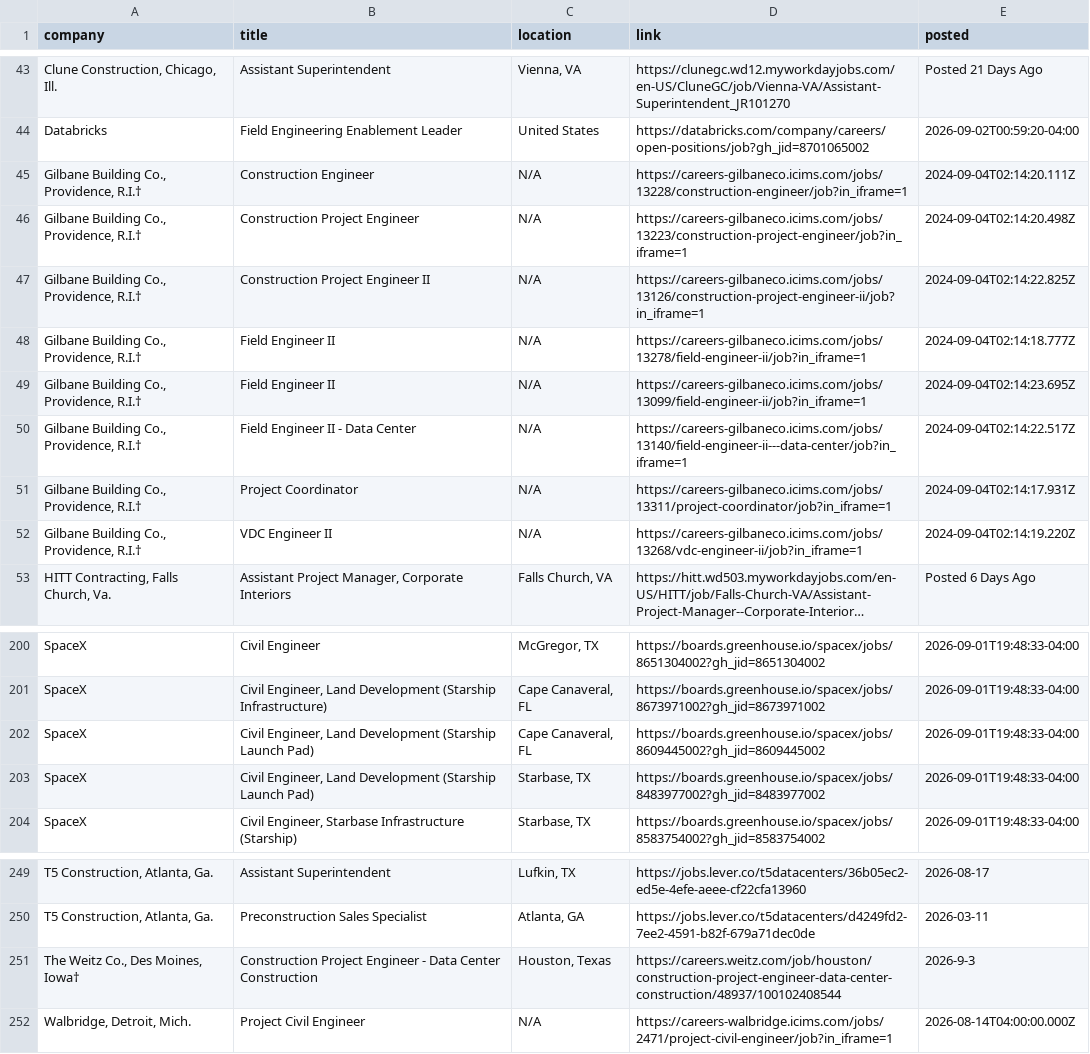
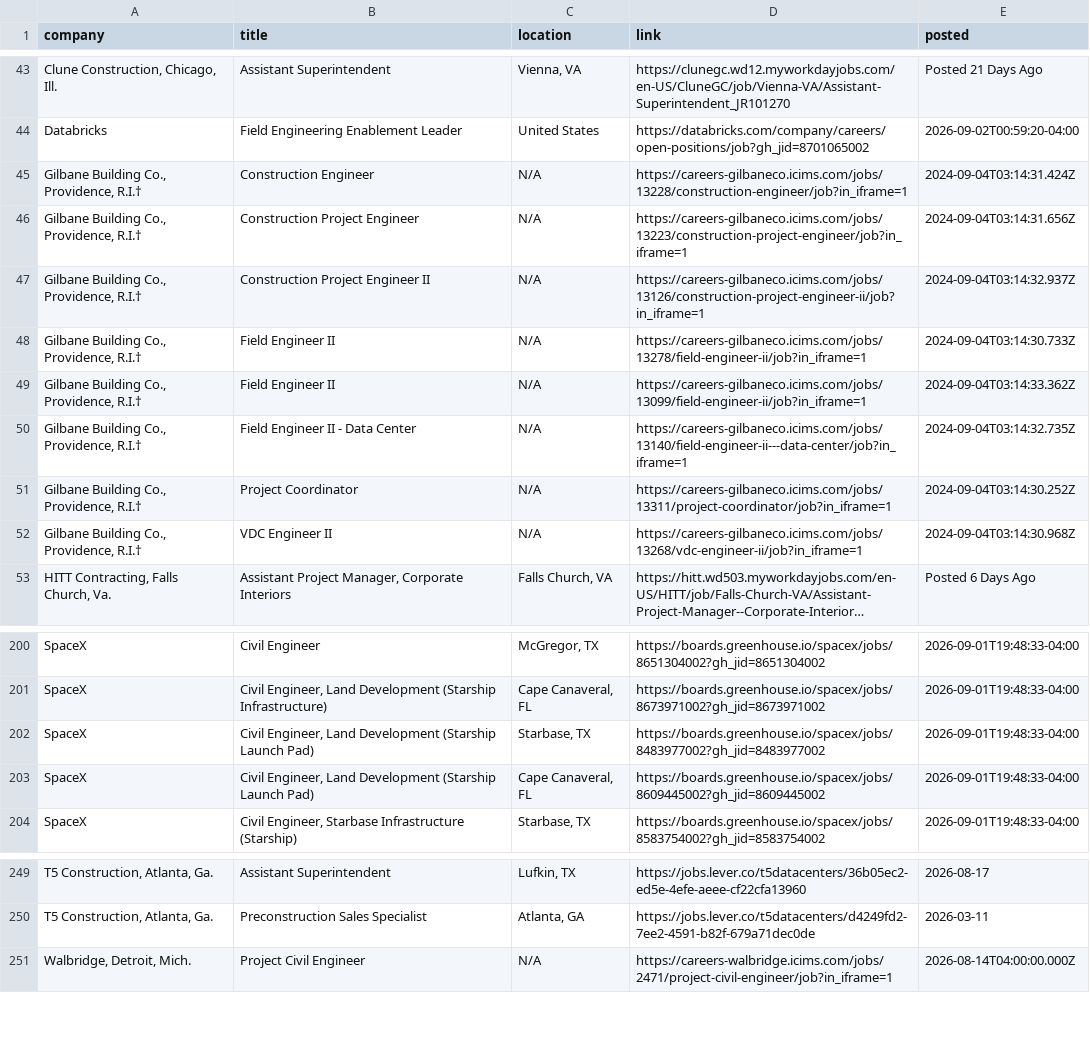
Before and after one commit to sandeepreddy46-max/Jobscrapper, a CSV file: current_jobs.csv, drawn as a sheet; only a part is shown, gaps mark what is left out; long unchanged cells end in …; removed rows and columns are numbered as before the commit, all else as after; the diff covers the shown part only; the diff names each change by its address in the sheet, - before the commit and + after, or states it on an @@ line.

Commit message:
Construction job update - 2026-09-04 03:15 UTC

```diff
--- a/current_jobs.csv
+++ b/current_jobs.csv
-E45 (posted): 2024-09-04T02:14:20.111Z
+E45 (posted): 2024-09-04T03:14:31.424Z
-E46 (posted): 2024-09-04T02:14:20.498Z
+E46 (posted): 2024-09-04T03:14:31.656Z
-E47 (posted): 2024-09-04T02:14:22.825Z
+E47 (posted): 2024-09-04T03:14:32.937Z
-E48 (posted): 2024-09-04T02:14:18.777Z
+E48 (posted): 2024-09-04T03:14:30.733Z
-E49 (posted): 2024-09-04T02:14:23.695Z
+E49 (posted): 2024-09-04T03:14:33.362Z
-E50 (posted): 2024-09-04T02:14:22.517Z
+E50 (posted): 2024-09-04T03:14:32.735Z
-E51 (posted): 2024-09-04T02:14:17.931Z
+E51 (posted): 2024-09-04T03:14:30.252Z
-E52 (posted): 2024-09-04T02:14:19.220Z
+E52 (posted): 2024-09-04T03:14:30.968Z
@@ row 203 moved to row 202: SpaceX @@
-row 251: The Weitz Co., Des Moines, Iowa† | Construction Project Engineer - Data Center Construction | Houston, Texas | https://careers.weitz.com/job/houston/construction-project-engineer-data-center-construction/48937/100102408544 | 2026-9-3
```
Also changed, not shown: 23 moved rows elsewhere in this file, source_health.csv.
